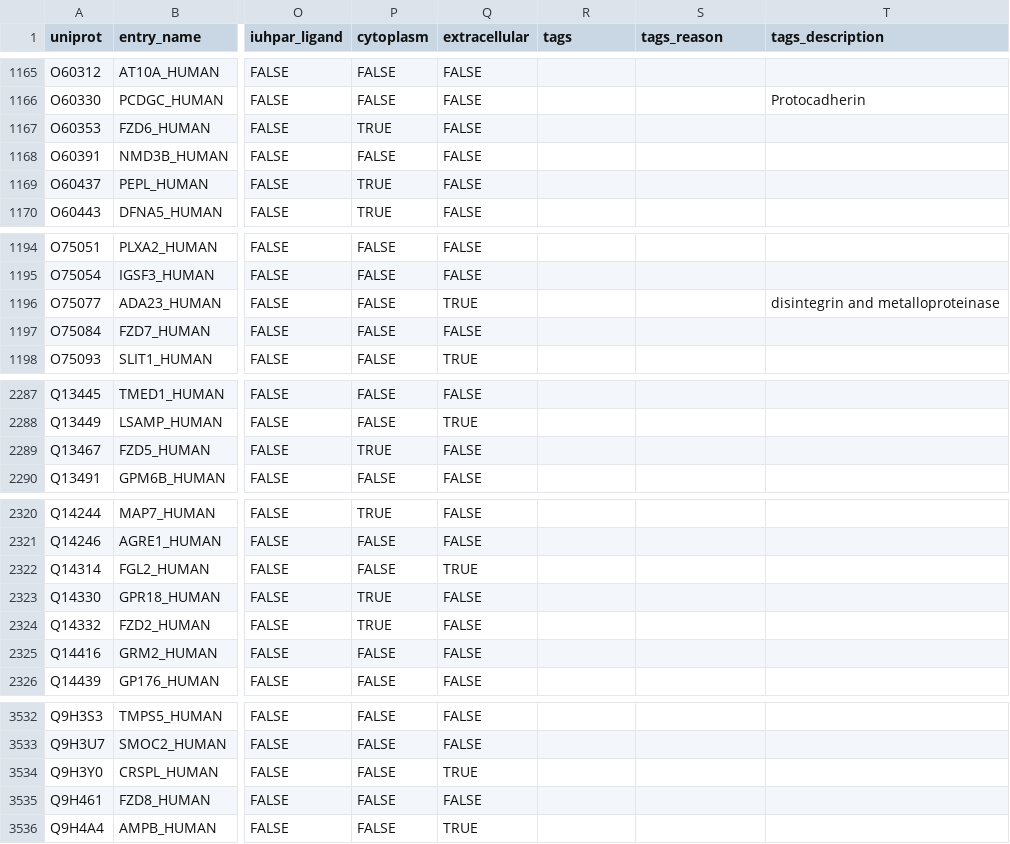
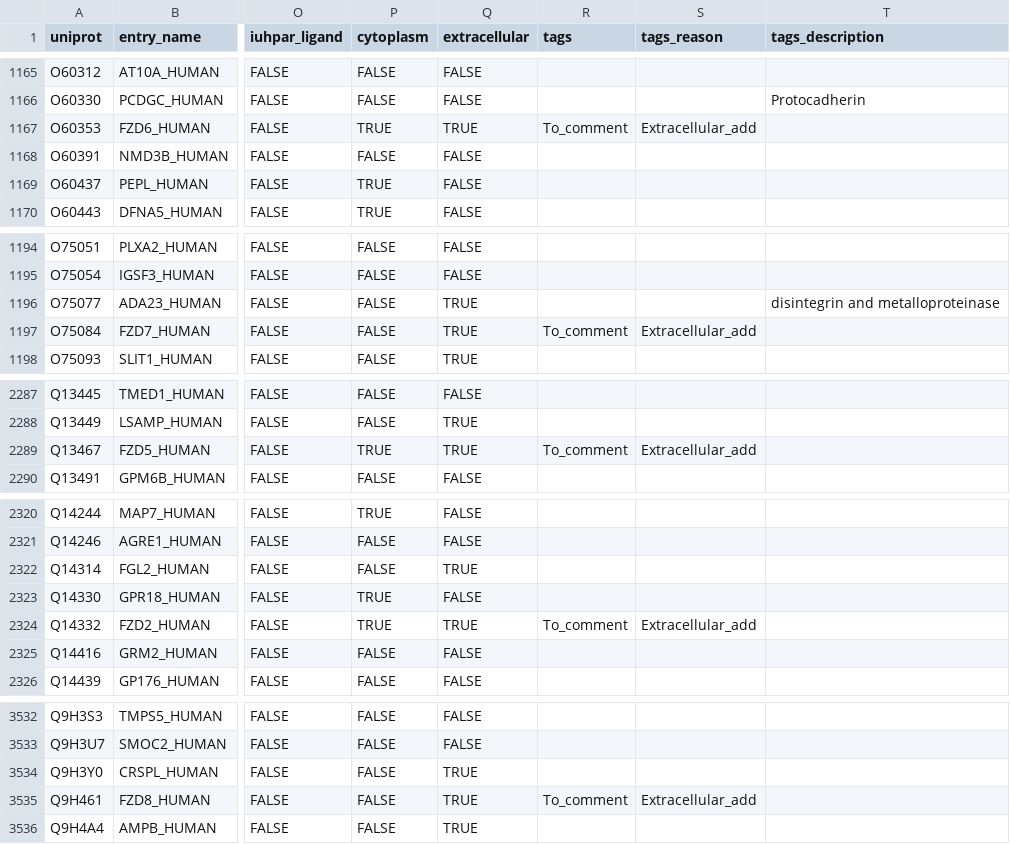
Before and after one commit to Teichlab/cellphonedb, a CSV file: cellphonedb/data/protein.csv, drawn as a sheet; only a part is shown, gaps mark what is left out; the diff covers the shown part only; the diff names each change by its address in the sheet, - before the commit and + after, or states it on an @@ line.

```diff
--- a/cellphonedb/data/protein.csv
+++ b/cellphonedb/data/protein.csv
-Q1167 (extracellular): FALSE
+Q1167 (extracellular): TRUE
-R1167 (tags): (empty)
+R1167 (tags): To_comment
-S1167 (tags_reason): (empty)
+S1167 (tags_reason): Extracellular_add
-Q1197 (extracellular): FALSE
+Q1197 (extracellular): TRUE
-R1197 (tags): (empty)
+R1197 (tags): To_comment
-S1197 (tags_reason): (empty)
+S1197 (tags_reason): Extracellular_add
-Q2289 (extracellular): FALSE
+Q2289 (extracellular): TRUE
-R2289 (tags): (empty)
+R2289 (tags): To_comment
-S2289 (tags_reason): (empty)
+S2289 (tags_reason): Extracellular_add
-Q2324 (extracellular): FALSE
+Q2324 (extracellular): TRUE
-R2324 (tags): (empty)
+R2324 (tags): To_comment
-S2324 (tags_reason): (empty)
+S2324 (tags_reason): Extracellular_add
-Q3535 (extracellular): FALSE
+Q3535 (extracellular): TRUE
-R3535 (tags): (empty)
+R3535 (tags): To_comment
-S3535 (tags_reason): (empty)
+S3535 (tags_reason): Extracellular_add
```
Also changed, not shown: 46 edited cells elsewhere in this file, cellphonedb/data/interaction.csv, 4 other files.
